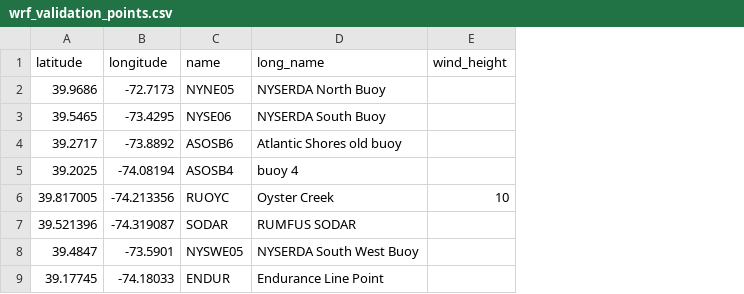
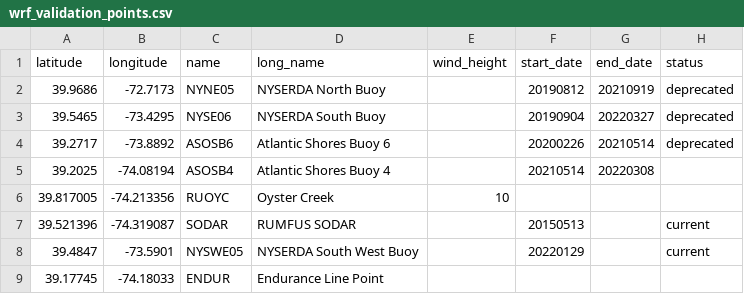
Before and after one commit to rucool/wrf_validation, a CSV file: wrf_validation_points.csv, drawn as a sheet; the diff names each change by its address in the sheet, - before the commit and + after, or states it on an @@ line.

Commit message:
Update wrf_validation_points.csv
-add start and end dates, and buoy status

```diff
--- a/wrf_validation_points.csv
+++ b/wrf_validation_points.csv
+column F (start_date), rows 2-8: 20190812 | 20190904 | 20200226 | 20210514 |  | 20150513 | 20220129
+column G (end_date), rows 2-5: 20210919 | 20220327 | 20210514 | 20220308
+column H (status), rows 2-8: deprecated | deprecated | deprecated |  |  | current | current
-D4 (long_name): Atlantic Shores old buoy
+D4 (long_name): Atlantic Shores Buoy 6
-D5 (long_name): buoy 4
+D5 (long_name): Atlantic Shores Buoy 4
```
